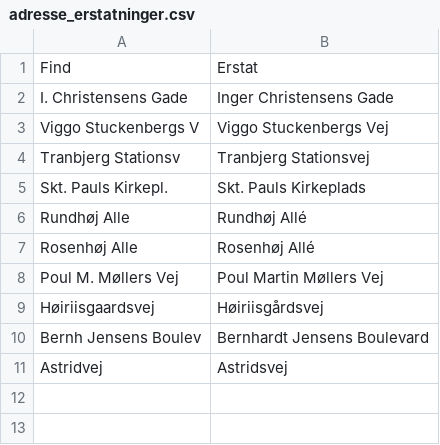
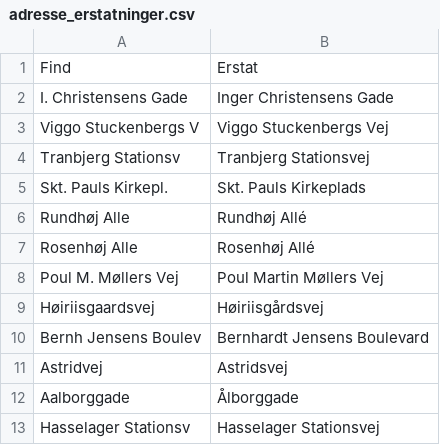
Before and after one commit to AAK-MBU/rpa-befordring-konvertering-af-ppr-sager, a CSV file: adresse_erstatninger.csv, drawn as a sheet.

```diff
--- a/adresse_erstatninger.csv
+++ b/adresse_erstatninger.csv
@@ -11 +11,3 @@ Bernh Jensens Boulev,Bernhardt Jensens Boulevard
 Astridvej,Astridsvej
+Aalborggade,Ålborggade
+Hasselager Stationsv,Hasselager Stationsvej
```
Also changed, not shown: 3 other files.
